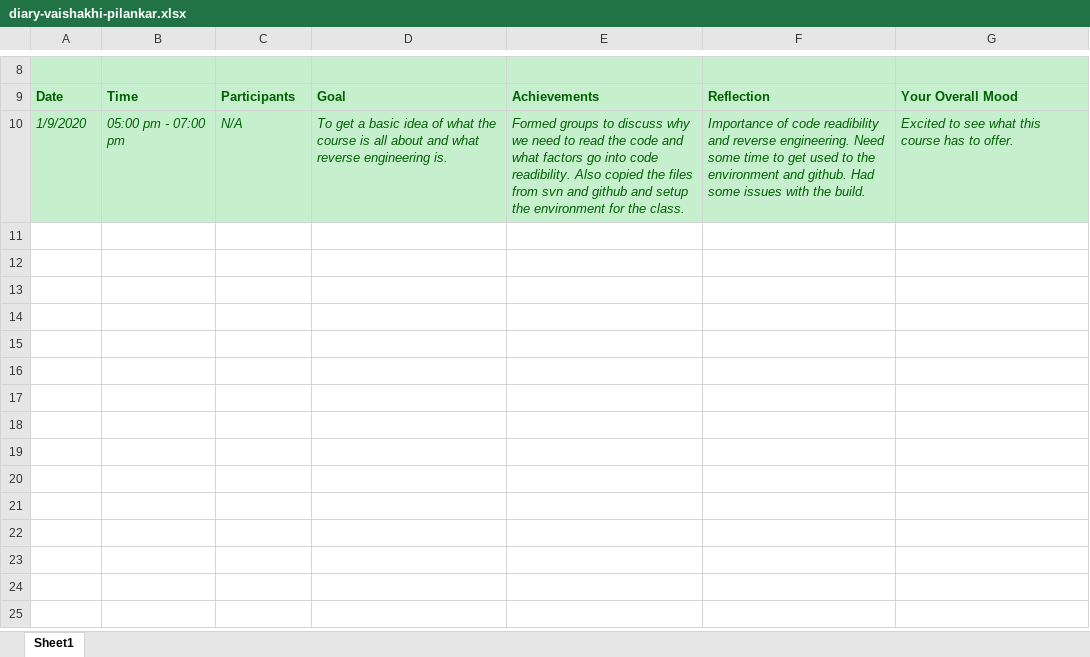
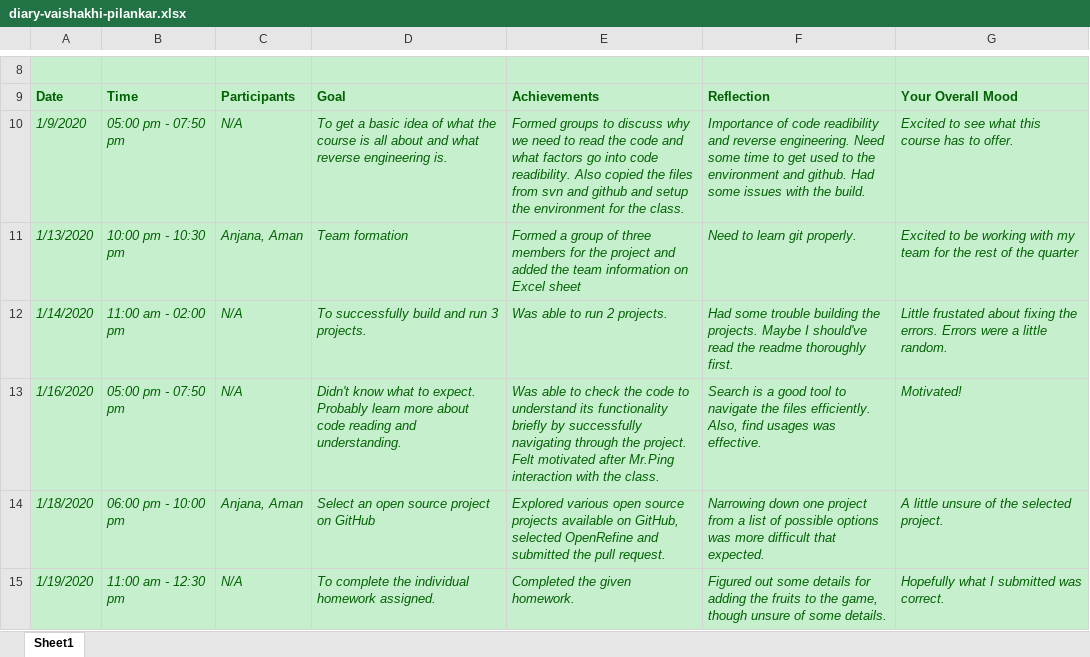
Before and after one commit to zihuaweng/W2020, an Excel workbook: diaries/diary-vaishakhi-pilankar.xlsx, sheet Sheet1, drawn as a sheet; only a part is shown, gaps mark what is left out; values as stored, in another font and other column widths than the file's, no borders; the diff names each change by its address in the sheet, - before the commit and + after, or states it on an @@ line.

```diff
--- a/diaries/diary-vaishakhi-pilankar.xlsx (sheet Sheet1)
+++ b/diaries/diary-vaishakhi-pilankar.xlsx (sheet Sheet1)
-B10: 05:00 pm - 07:00 pm
+B10: 05:00 pm - 07:50 pm
+row 11: 1/13/2020 | 10:00 pm - 10:30 pm | Anjana, Aman | Team formation | Formed a group of three members for the project and added the team information on Excel sheet | Need to learn git properly. | Excited to be working with my team for the rest of the quarter
+row 12: 1/14/2020 | 11:00 am - 02:00 pm | N/A | To successfully build and run 3 projects. | Was able to run 2 projects. | Had some trouble building the projects. Maybe I should've read the readme thoroughly first. | Little frustated about fixing the errors. Errors were a little random.
+row 13: 1/16/2020 | 05:00 pm - 07:50 pm | N/A | Didn't know what to expect. Probably learn more about code reading and understanding. | Was able to check the code to understand its functionality briefly by successfully navigating through the project. Felt motivated after Mr.Ping interaction with the class. | Search is a good tool to navigate the files efficiently. Also, find usages was effective. | Motivated!
+row 14: 1/18/2020 | 06:00 pm - 10:00 pm | Anjana, Aman | Select an open source project on GitHub | Explored various open source projects available on GitHub, selected OpenRefine and submitted the pull request. | Narrowing down one project from a list of possible options was more difficult that expected. | A little unsure of the selected project.
+row 15: 1/19/2020 | 11:00 am - 12:30 pm | N/A | To complete the individual homework assigned. | Completed the given homework. | Figured out some details for adding the fruits to the game, though unsure of some details. | Hopefully what I submitted was correct.
```
Also changed, not shown: diaries/diary-AmanBhatia.xlsx, diaries/diary-ZeyuHuang.xlsx, 46 other files.
